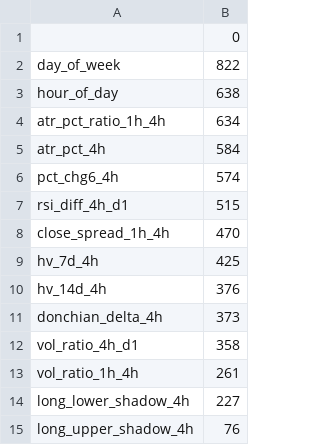
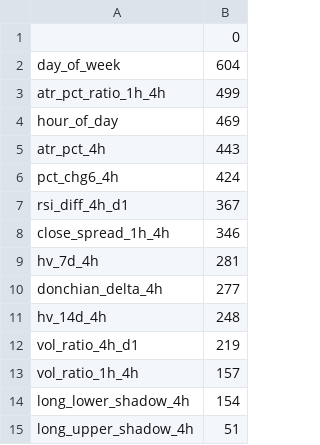
Before and after one commit to nothing14yyx/quant_trade, a CSV file: quant_trade/models/model_4h_cls.feat_imp.csv, drawn as a sheet.

```diff
--- a/quant_trade/models/model_4h_cls.feat_imp.csv
+++ b/quant_trade/models/model_4h_cls.feat_imp.csv
@@ -1,15 +1,15 @@
 ,0
-day_of_week,822
-hour_of_day,638
-atr_pct_ratio_1h_4h,634
-atr_pct_4h,584
-pct_chg6_4h,574
-rsi_diff_4h_d1,515
-close_spread_1h_4h,470
-hv_7d_4h,425
-hv_14d_4h,376
-donchian_delta_4h,373
-vol_ratio_4h_d1,358
-vol_ratio_1h_4h,261
-long_lower_shadow_4h,227
-long_upper_shadow_4h,76
+day_of_week,604
+atr_pct_ratio_1h_4h,499
+hour_of_day,469
+atr_pct_4h,443
+pct_chg6_4h,424
+rsi_diff_4h_d1,367
+close_spread_1h_4h,346
+hv_7d_4h,281
+donchian_delta_4h,277
+hv_14d_4h,248
+vol_ratio_4h_d1,219
+vol_ratio_1h_4h,157
+long_lower_shadow_4h,154
+long_upper_shadow_4h,51
```
Also changed, not shown: quant_trade/models/model_1h_cls.feat_imp.csv, quant_trade/models/model_1h_drawdown.feat_imp.csv, 26 other files.
